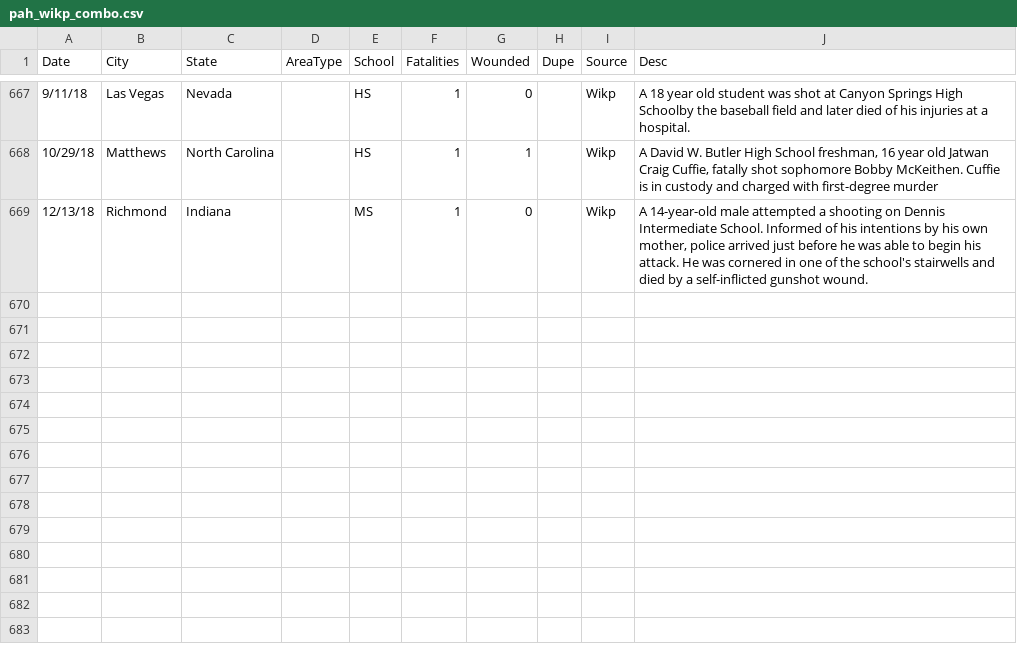
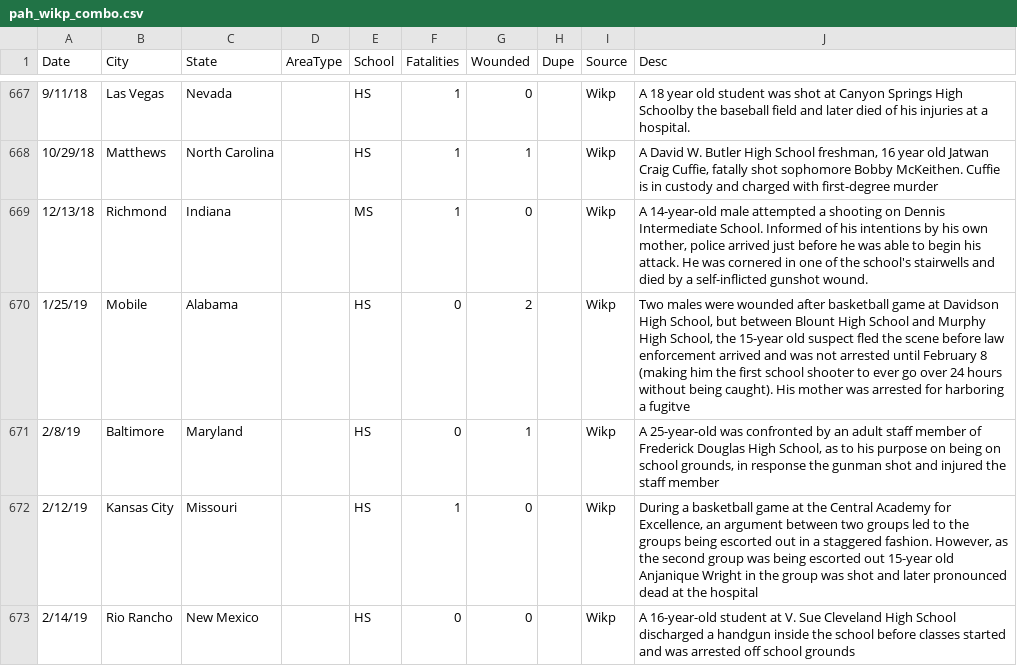
Before and after one commit to ecodan/school-shooting-data, a CSV file: pah_wikp_combo.csv, drawn as a sheet; only a part is shown, gaps mark what is left out.

Commit message:
updated 3/1/19

```diff
--- a/pah_wikp_combo.csv
+++ b/pah_wikp_combo.csv
@@ -669 +669,5 @@
 12/13/18,Richmond,Indiana,,MS,1,0,,Wikp,"A 14-year-old male attempted a shooting on Dennis Intermediate School. Informed of his intentions by his own mother, police arrived just before he was able to begin his attack. He was cornered in one of the school's stairwells and died by a self-inflicted gunshot wound."
+1/25/19,Mobile,Alabama,,HS,0,2,,Wikp,"Two males were wounded after basketball game at Davidson High School, but between Blount High School and Murphy High School, the 15-year old suspect fled the scene before law enforcement arrived and was not arrested until February 8 (making him the first school shooter to ever go over 24 hours without being caught). His mother was arrested for harboring a fugitve"
+2/8/19,Baltimore,Maryland,,HS,0,1,,Wikp,"A 25-year-old was confronted by an adult staff member of Frederick Douglas High School, as to his purpose on being on school grounds, in response the gunman shot and injured the staff member"
+2/12/19,Kansas City,Missouri,,HS,1,0,,Wikp,"During a basketball game at the Central Academy for Excellence, an argument between two groups led to the groups being escorted out in a staggered fashion. However, as the second group was being escorted out 15-year old Anjanique Wright in the group was shot and later pronounced dead at the hospital"
+2/14/19,Rio Rancho,New Mexico,,HS,0,0,,Wikp,A 16-year-old student at V. Sue Cleveland High School discharged a handgun inside the school before classes started and was arrested off school grounds
```
